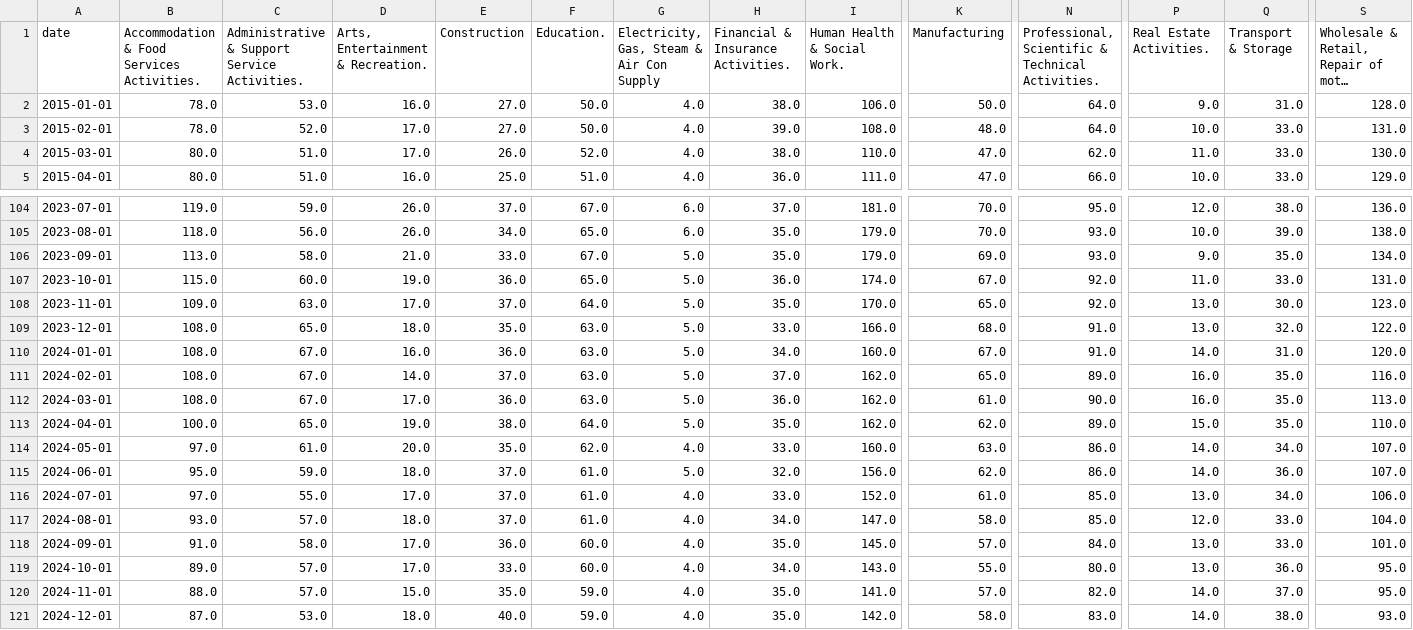
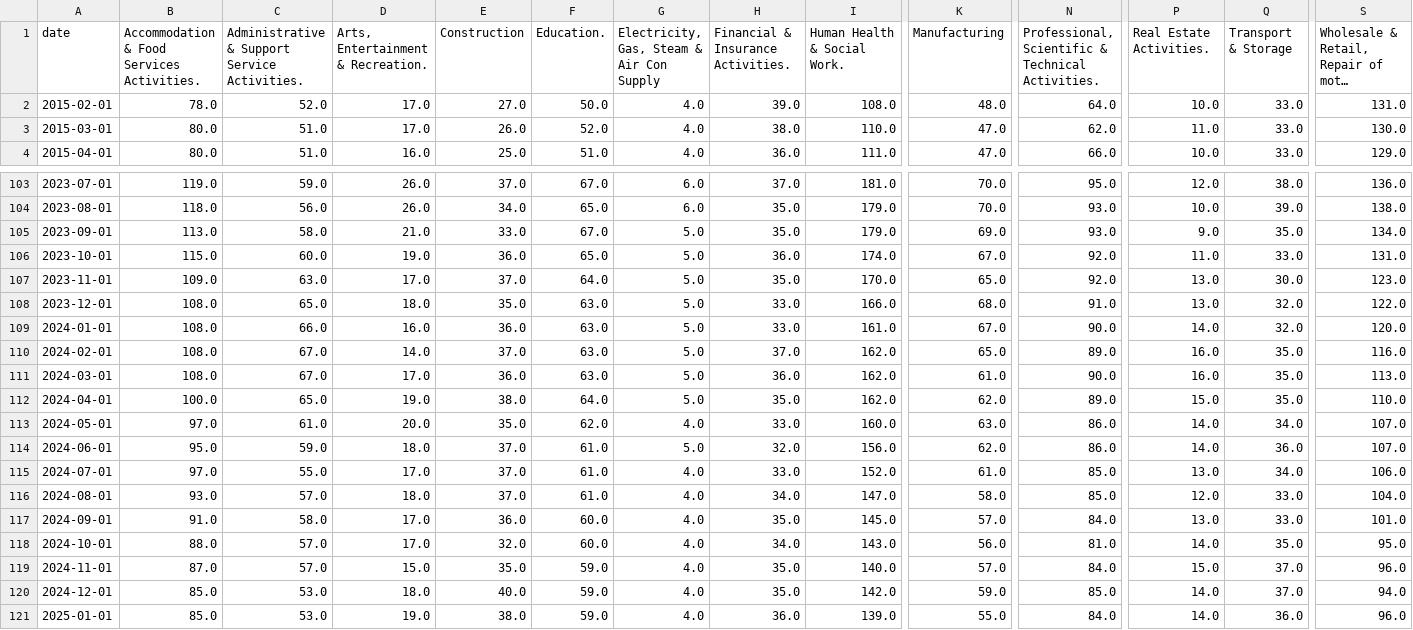
Before and after one commit to open-innovations/true-north, a CSV file: src/themes/people-skills-future/vacancies/_data/vacancies_by_sector.csv, drawn as a sheet; only a part is shown, gaps mark what is left out; long unchanged cells end in …; removed rows and columns are numbered as before the commit, all else as after; rows hold the shown columns only; the diff names each change by its address in the sheet, - before the commit and + after, or states it on an @@ line.

```diff
--- a/src/themes/people-skills-future/vacancies/_data/vacancies_by_sector.csv
+++ b/src/themes/people-skills-future/vacancies/_data/vacancies_by_sector.csv
-row 2: 2015-01-01 | 78.0 | 53.0 | 16.0 | 27.0 | 50.0 | 4.0 | 38.0 | 106.0 | 50.0 | 64.0 | 9.0 | 31.0 | 128.0
-C109: 67.0
+C109: 66.0
-H109: 34.0
+H109: 33.0
-I109 (Human Health & Social Work.): 160.0
+I109 (Human Health & Social Work.): 161.0
-N109: 91.0
+N109: 90.0
-Q109 (Transport & Storage): 31.0
+Q109 (Transport & Storage): 32.0
-B118: 89.0
+B118: 88.0
-E118 (Construction): 33.0
+E118 (Construction): 32.0
-K118 (Manufacturing): 55.0
+K118 (Manufacturing): 56.0
-N118: 80.0
+N118: 81.0
-P118 (Real Estate Activities.): 13.0
+P118 (Real Estate Activities.): 14.0
-Q118 (Transport & Storage): 36.0
+Q118 (Transport & Storage): 35.0
-B119: 88.0
+B119: 87.0
-I119 (Human Health & Social Work.): 141.0
+I119 (Human Health & Social Work.): 140.0
-N119: 82.0
+N119: 84.0
-P119 (Real Estate Activities.): 14.0
+P119 (Real Estate Activities.): 15.0
-S119: 95.0
+S119: 96.0
-B120: 87.0
+B120: 85.0
-K120 (Manufacturing): 58.0
+K120 (Manufacturing): 59.0
-N120: 83.0
+N120: 85.0
-Q120 (Transport & Storage): 38.0
+Q120 (Transport & Storage): 37.0
-S120: 93.0
+S120: 94.0
+row 121: 2025-01-01 | 85.0 | 53.0 | 19.0 | 38.0 | 59.0 | 4.0 | 36.0 | 139.0 | 55.0 | 84.0 | 14.0 | 36.0 | 96.0
```
Also changed, not shown: src/themes/people-skills-future/vacancies/_data/vacancies_yearly_change_by_sector.csv, 6 other files.
